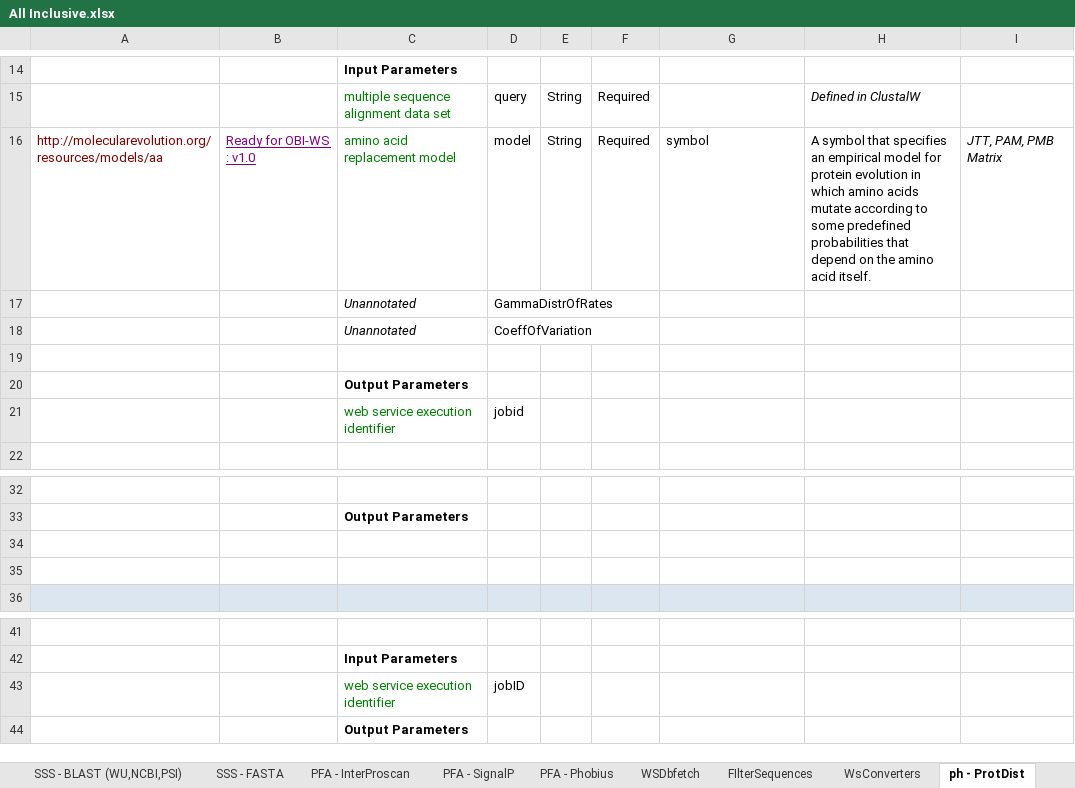
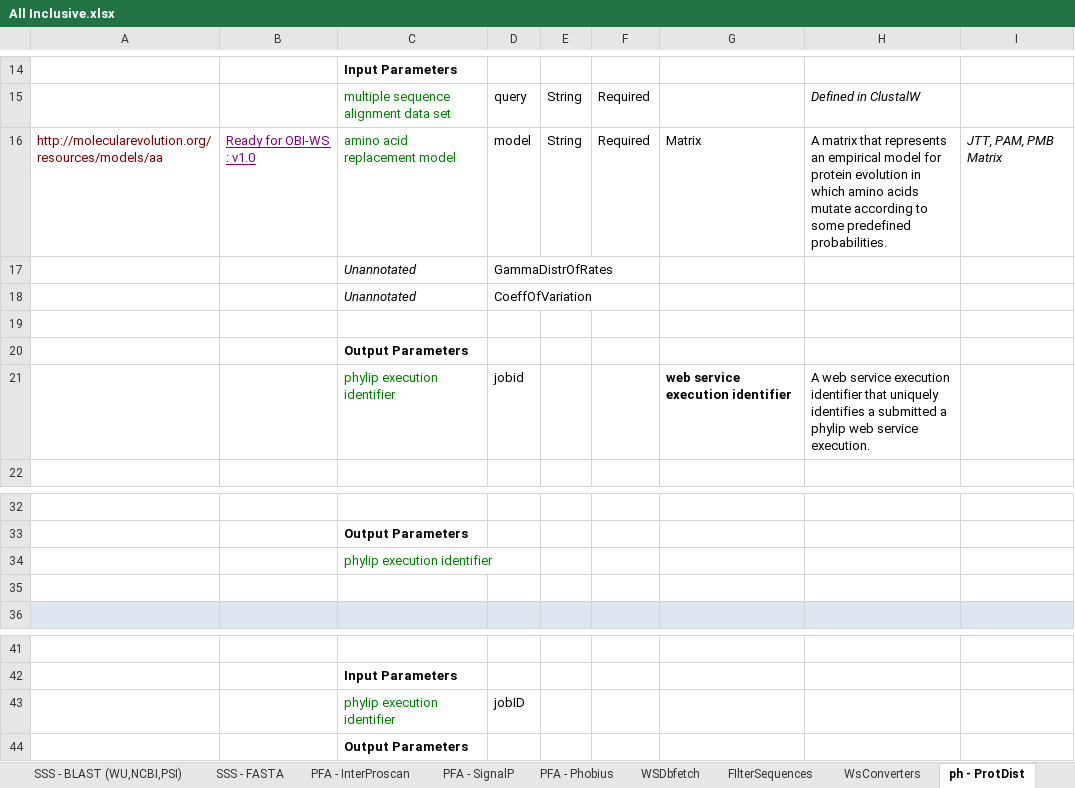
Before and after one commit to obi-webservice/OBIws, an Excel workbook: doc/All Inclusive.xlsx, sheet ph - ProtDist, drawn as a sheet; only a part is shown, gaps mark what is left out; values as stored, in another font and other column widths than the file's, no borders; removed rows and columns are numbered as before the commit, all else as after; the diff names each change by its address in the sheet, - before the commit and + after, or states it on an @@ line.

Commit message:
one new term added. phylip execuion identifier

```diff
--- a/doc/All Inclusive.xlsx (sheet ph - ProtDist)
+++ b/doc/All Inclusive.xlsx (sheet ph - ProtDist)
-G16: symbol
+G16: Matrix
-H16: A symbol that specifies an empirical model for protein evolution in which amino acids mutate according to some predefined probabilities that depend on the amino acid itself.
+H16: A matrix that represents an empirical model for protein evolution in which amino acids mutate according to some predefined probabilities.
-row 21:  |  | web service execution identifier | jobid
+row 21:  |  | phylip execution identifier | jobid |  |  | web service execution identifier | A web service execution identifier that uniquely identifies a submitted a phylip web service execution.
-C34: (empty)
+C34: phylip execution identifier
-C43: web service execution identifier
+C43: phylip execution identifier
```
Also changed, not shown: sheet ph - consense, sheet ph - Neighbor, sheet Summary, sheet ph - prtopars, charts or pictures, 1 other file.
